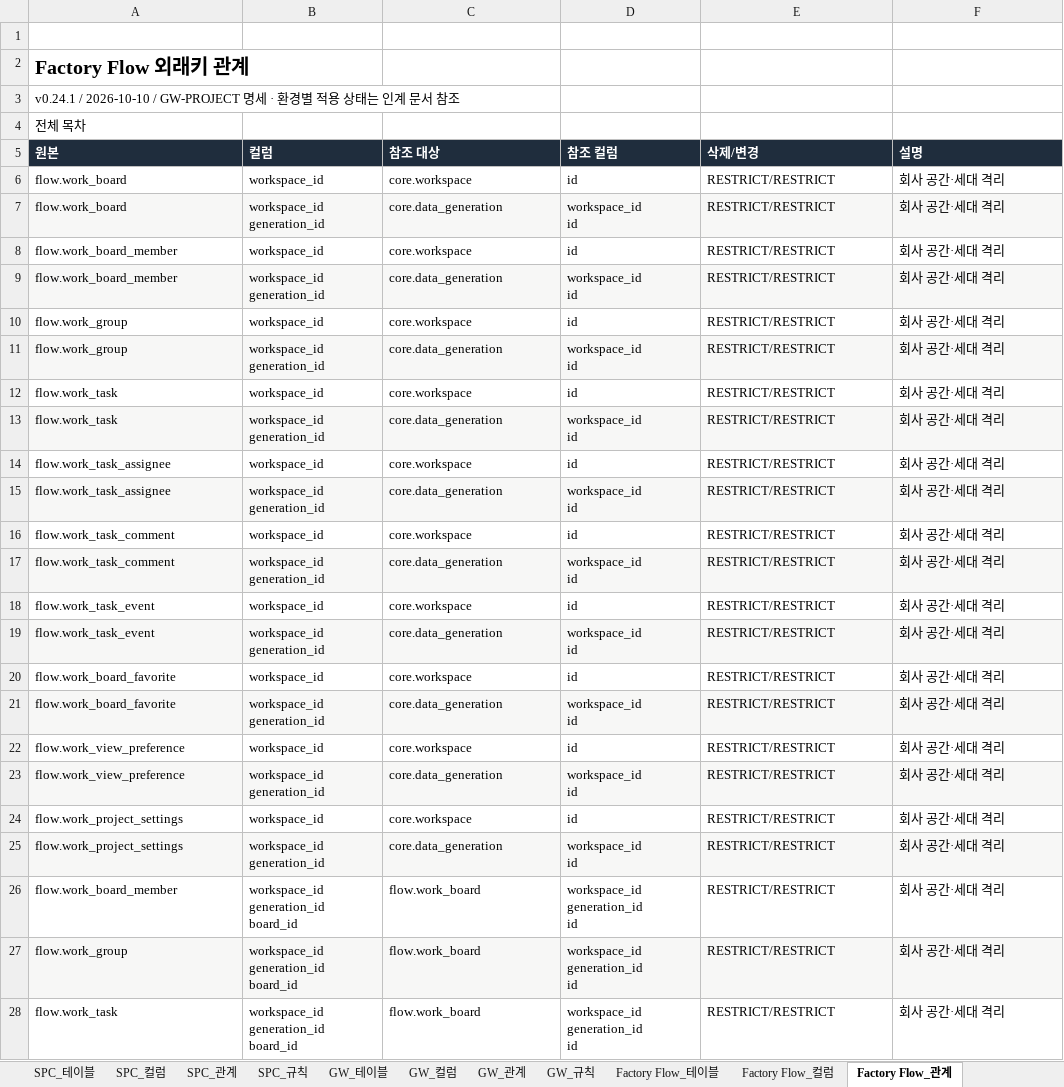
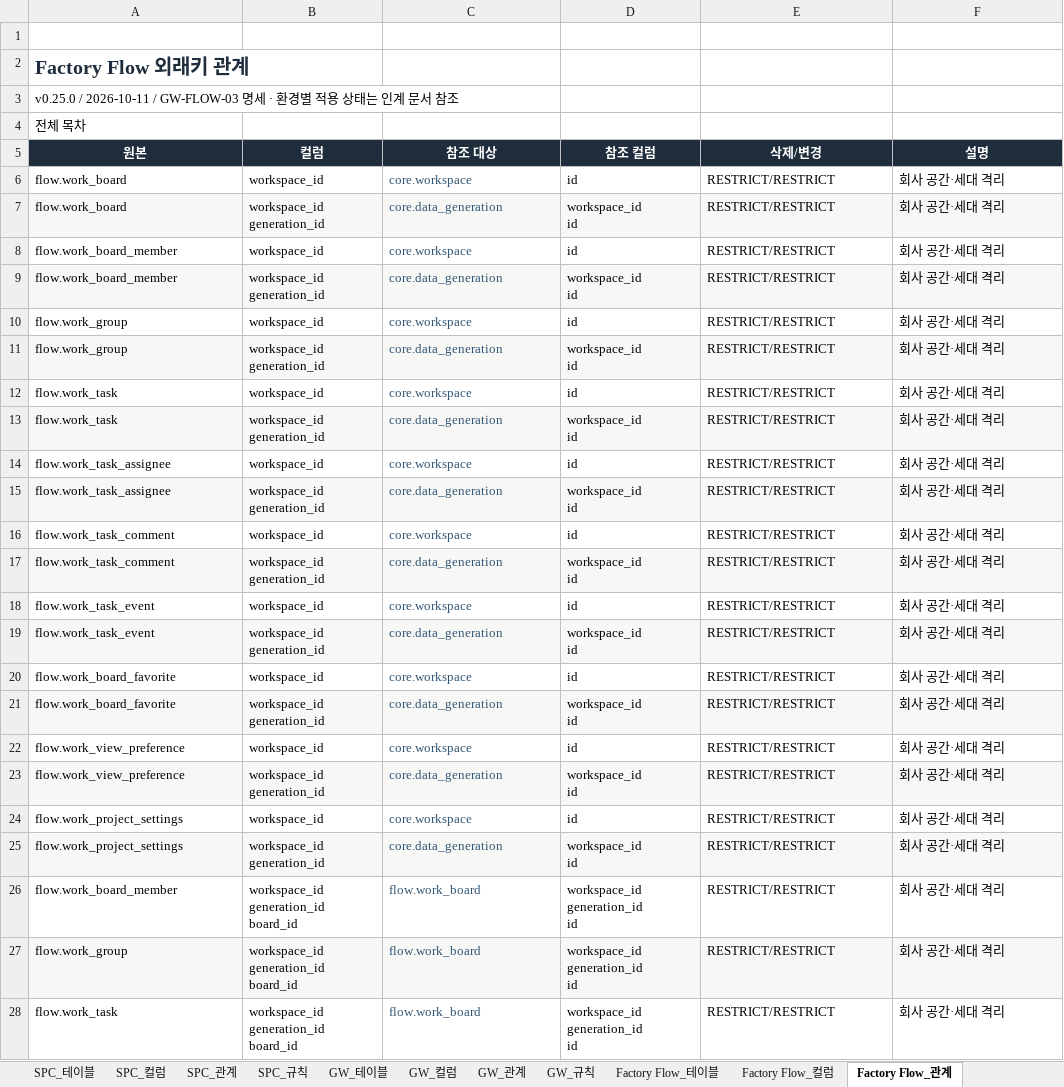
Before and after one commit to go8105/factory-studio, an Excel workbook: docs/db/DB설계서.xlsx, sheet Factory Flow_관계, drawn as a sheet; only a part is shown; values as stored, in another font and other column widths than the file's, no borders; table styles not drawn; the diff covers the shown part only; the diff names each change by its address in the sheet, - before the commit and + after, or states it on an @@ line.

Commit message:
WIP: connect approved Flow board and platform company management

```diff
--- a/docs/db/DB설계서.xlsx (sheet Factory Flow_관계)
+++ b/docs/db/DB설계서.xlsx (sheet Factory Flow_관계)
-A2 text colour: black
+A2 text colour: #1F2D3D
-A3 (원본): v0.24.1 / 2026-10-10 / GW-PROJECT 명세 ·…
+A3 (원본): v0.25.0 / 2026-10-11 / GW-FLOW-03 명세 ·…
-A5:F5 alignment: left
+A5:F5 alignment: center
-C6:C28 text colour: black
+C6:C28 text colour: #315675
```
Also changed, not shown: 7 added rows and cell formats elsewhere in this sheet, sheet Factory Flow_컬럼, sheet Factory Flow_규칙, sheet MES_관계, sheet 00_전체관계, sheet 00_목차, sheet Factory Flow_테이블, 44 more sheets, 31 other files.
